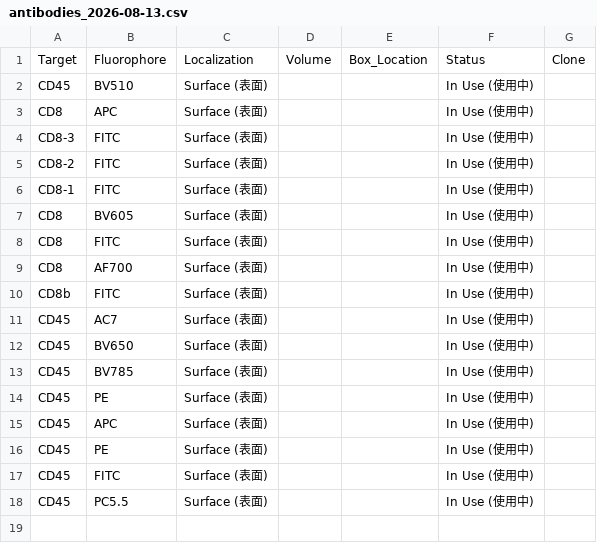
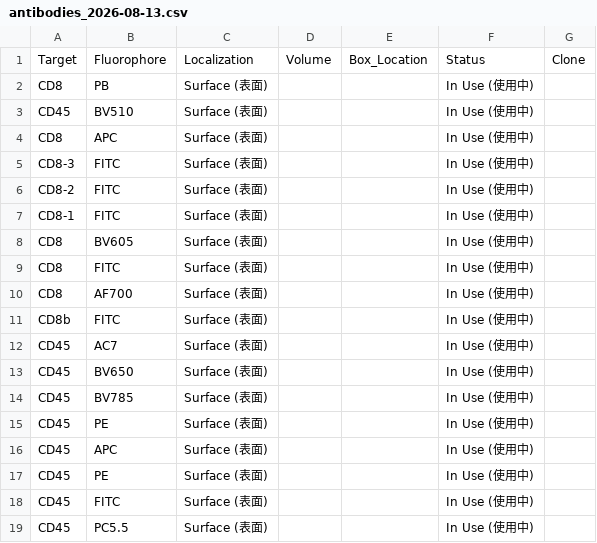
Before and after one commit to Zwww404/antibody-app, a CSV file: backups/antibodies_2026-08-13.csv, drawn as a sheet; the diff names each change by its address in the sheet, - before the commit and + after, or states it on an @@ line.

```diff
--- a/backups/antibodies_2026-08-13.csv
+++ b/backups/antibodies_2026-08-13.csv
+row 2: CD8 | PB | Surface (表面) |  |  | In Use (使用中)
```
